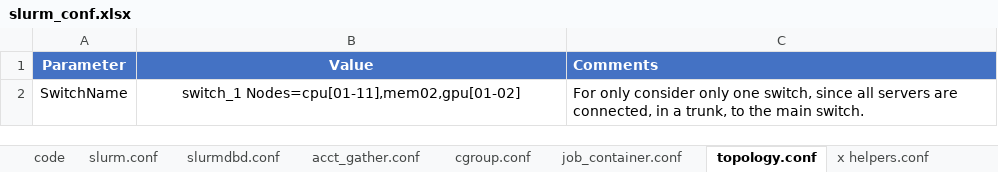
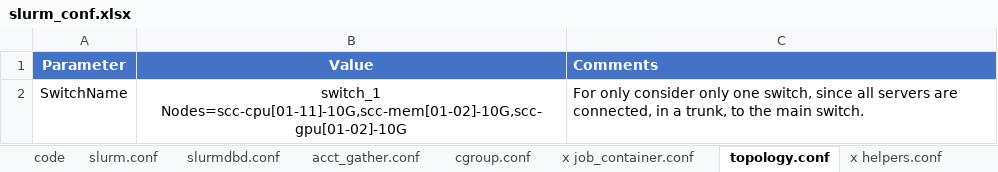
Before and after one commit to HCEMM/ansible-puli, an Excel workbook: roles/setup_slurm/files/slurm_conf.xlsx, sheet topology.conf, drawn as a sheet; values as stored, in another font and other column widths than the file's, no borders; table styles not drawn; the diff names each change by its address in the sheet, - before the commit and + after, or states it on an @@ line.

Commit message:
Specify key file for ssh into VMs SSH configurations on local side for SSH into VMs Fixed some values in slurm.conf Fix on kickstart as well, with the new ssh configurations

```diff
--- a/roles/setup_slurm/files/slurm_conf.xlsx (sheet topology.conf)
+++ b/roles/setup_slurm/files/slurm_conf.xlsx (sheet topology.conf)
-sheet tab: job_container.conf
+sheet tab: x job_container.conf
-B2 (Value): switch_1 Nodes=cpu[01-11],mem02,gpu[01-02]
+B2 (Value): switch_1 Nodes=scc-cpu[01-11]-10G,scc-mem[01-02]-10G,scc-gpu[01-02]-10G
```
Also changed, not shown: sheet slurm.conf, sheet slurmdbd.conf, 9 other files.
